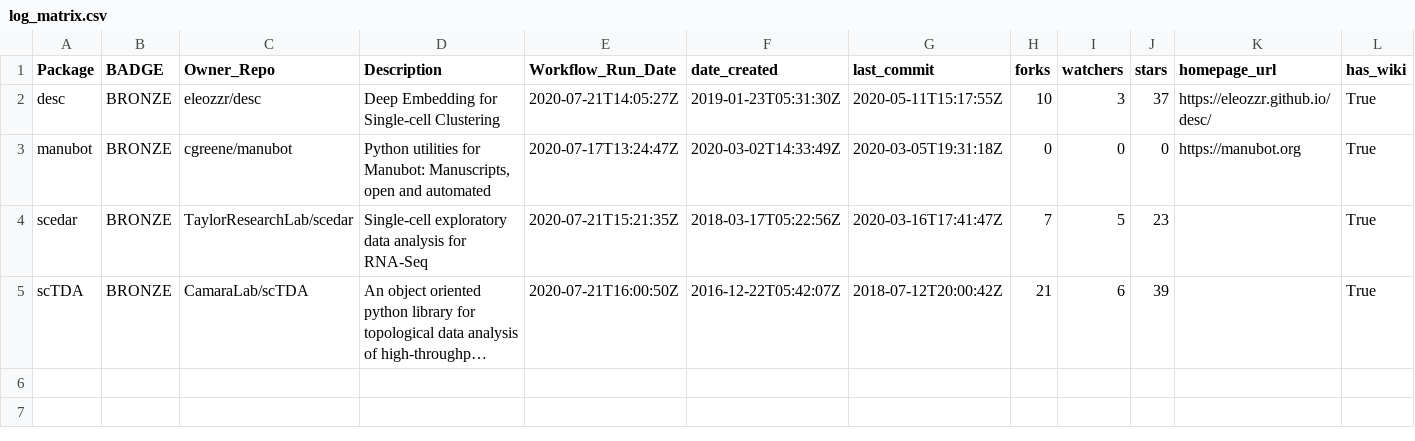
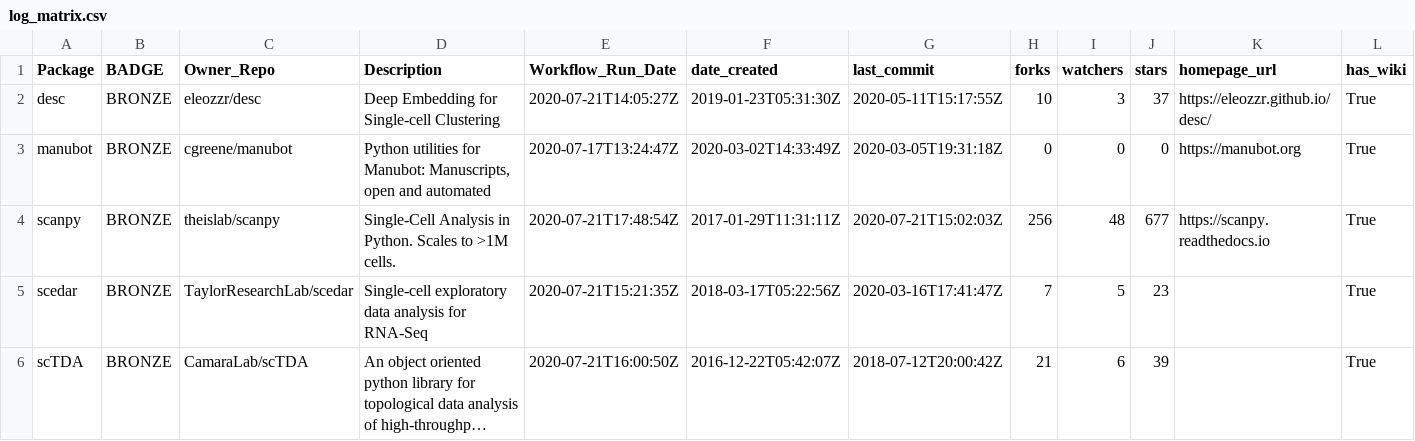
Before and after one commit to benstear/biopypir_logs, a CSV file: log_matrix.csv, drawn as a sheet; only a part is shown; long unchanged cells end in …; rows hold the shown columns only; the diff names each change by its address in the sheet, - before the commit and + after, or states it on an @@ line.

```diff
--- a/log_matrix.csv
+++ b/log_matrix.csv
+row 4: scanpy | BRONZE | theislab/scanpy | Single-Cell Analysis in Python. Scales to >1M cells. | 2020-07-21T17:48:54Z | 2017-01-29T11:31:11Z | 2020-07-21T15:02:03Z | 256 | 48 | 677 | https://scanpy.readthedocs.io | True
```
Also changed, not shown: 2 other files.
